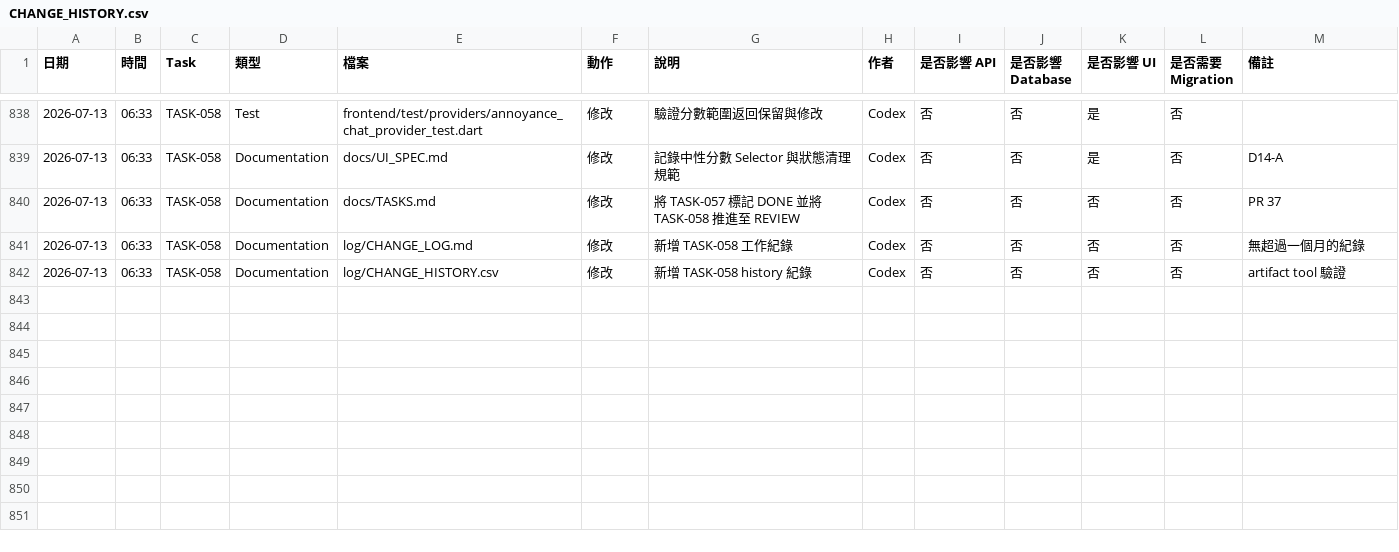
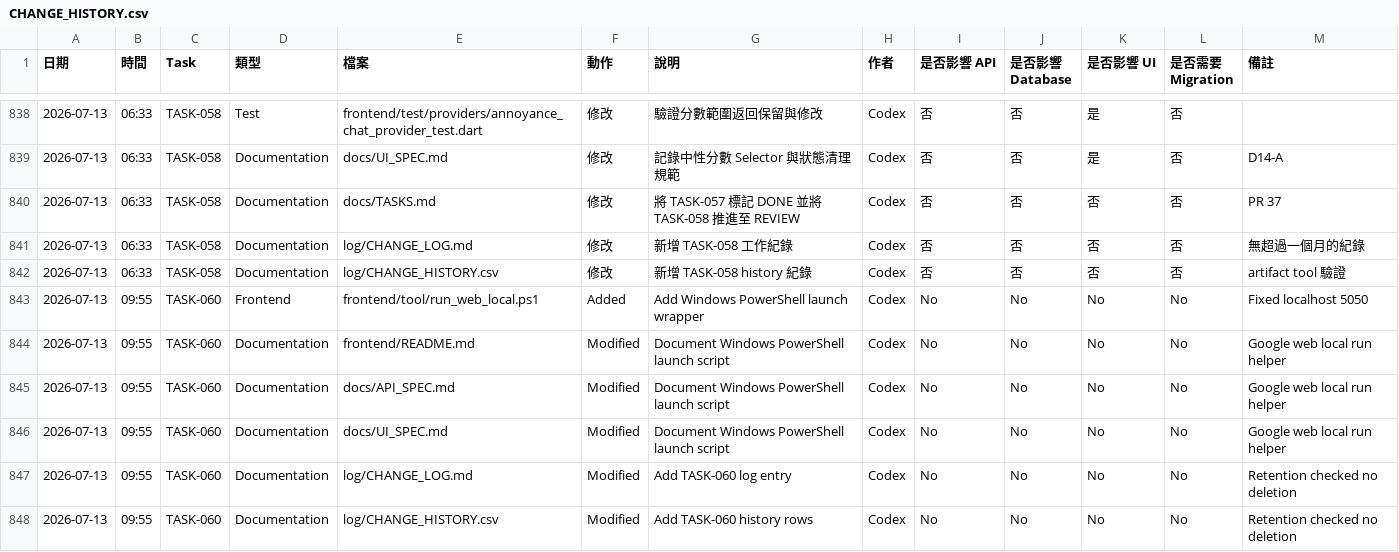
Before and after one commit to LinWeiChun/monsters, a CSV file: log/CHANGE_HISTORY.csv, drawn as a sheet; only a part is shown, gaps mark what is left out.

```diff
--- a/log/CHANGE_HISTORY.csv
+++ b/log/CHANGE_HISTORY.csv
@@ -842 +842,7 @@
 2026-07-13,06:33,TASK-058,Documentation,log/CHANGE_HISTORY.csv,修改,新增 TASK-058 history 紀錄,Codex,否,否,否,否,artifact tool 驗證
+2026-07-13,09:55,TASK-060,Frontend,frontend/tool/run_web_local.ps1,Added,Add Windows PowerShell launch wrapper,Codex,No,No,No,No,Fixed localhost 5050
+2026-07-13,09:55,TASK-060,Documentation,frontend/README.md,Modified,Document Windows PowerShell launch script,Codex,No,No,No,No,Google web local run helper
+2026-07-13,09:55,TASK-060,Documentation,docs/API_SPEC.md,Modified,Document Windows PowerShell launch script,Codex,No,No,No,No,Google web local run helper
+2026-07-13,09:55,TASK-060,Documentation,docs/UI_SPEC.md,Modified,Document Windows PowerShell launch script,Codex,No,No,No,No,Google web local run helper
+2026-07-13,09:55,TASK-060,Documentation,log/CHANGE_LOG.md,Modified,Add TASK-060 log entry,Codex,No,No,No,No,Retention checked no deletion
+2026-07-13,09:55,TASK-060,Documentation,log/CHANGE_HISTORY.csv,Modified,Add TASK-060 history rows,Codex,No,No,No,No,Retention checked no deletion
```
Also changed, not shown: 6 other files.
